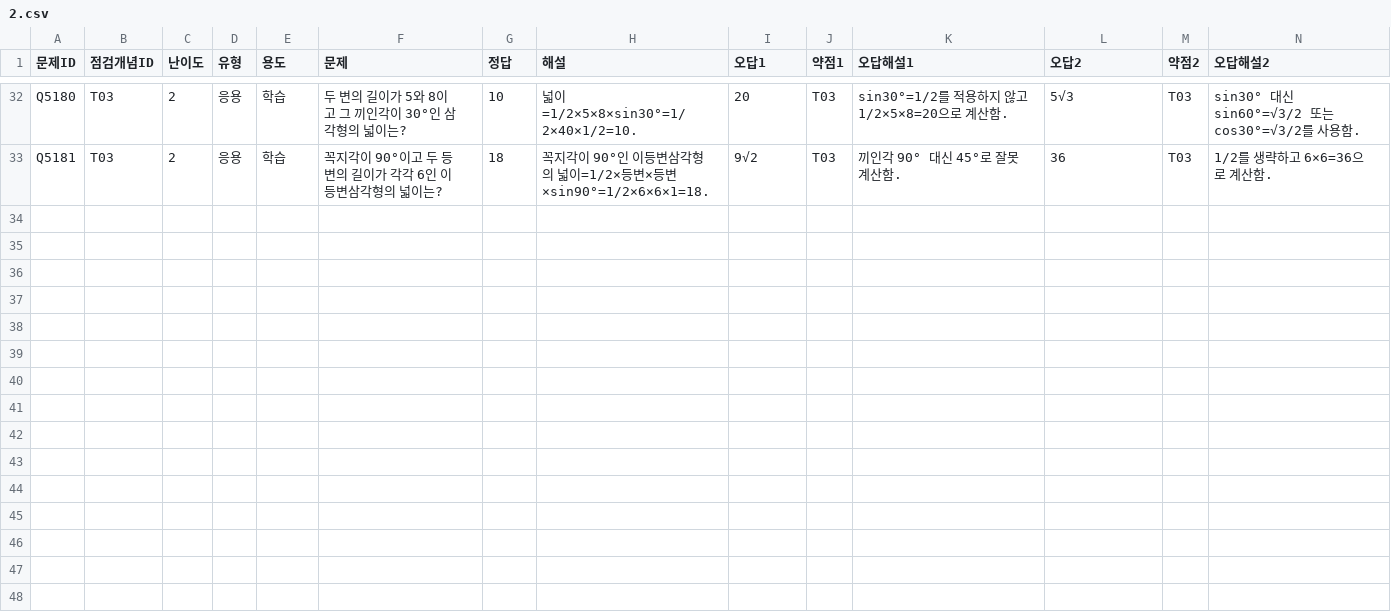
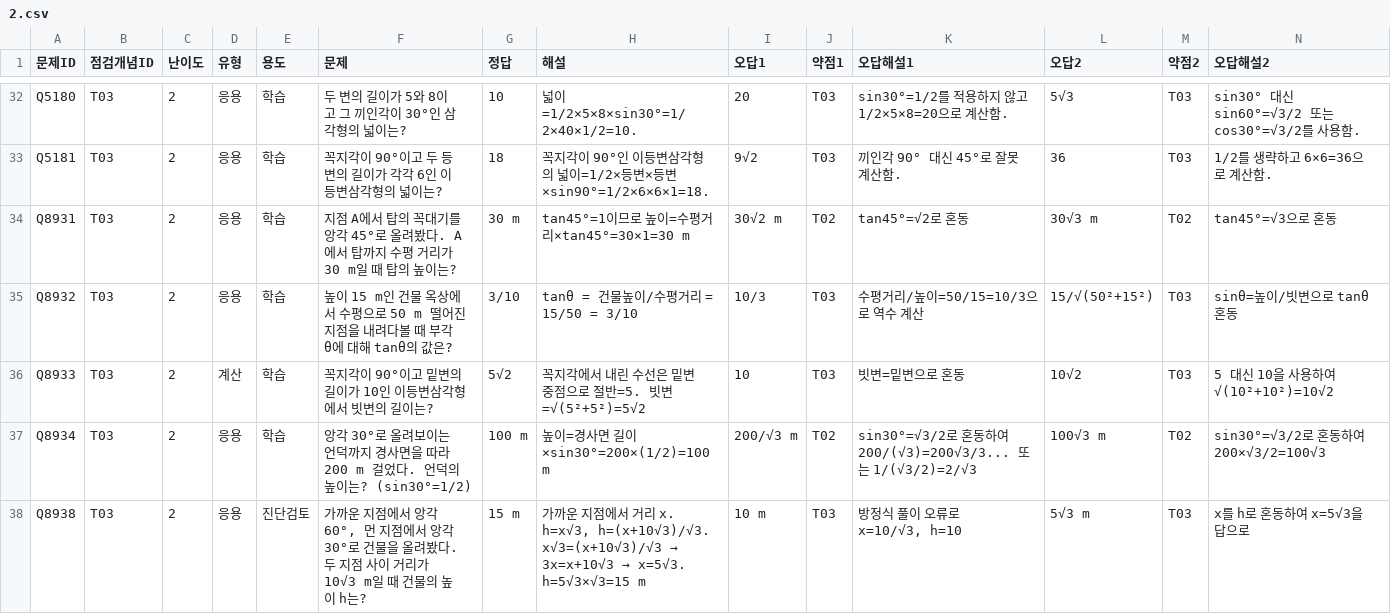
Before and after one commit to wataryu00-boop/math-diagnostic, a CSV file: problems/T03/2.csv, drawn as a sheet; only a part is shown, gaps mark what is left out; rows hold the shown columns only; the diff names each change by its address in the sheet, - before the commit and + after, or states it on an @@ line.

```diff
--- a/problems/T03/2.csv
+++ b/problems/T03/2.csv
+row 34: Q8931 | T03 | 2 | 응용 | 학습 | 지점 A에서 탑의 꼭대기를 앙각 45°로 올려봤다. A에서 탑까지 수평 거리가 30 m일 때 탑의 높이는? | 30 m | tan45°=1이므로 높이=수평거리×tan45°=30×1=30 m | 30√2 m | T02 | tan45°=√2로 혼동 | 30√3 m | T02 | tan45°=√3으로 혼동
+row 35: Q8932 | T03 | 2 | 응용 | 학습 | 높이 15 m인 건물 옥상에서 수평으로 50 m 떨어진 지점을 내려다볼 때 부각 θ에 대해 tanθ의 값은? | 3/10 | tanθ = 건물높이/수평거리 = 15/50 = 3/10 | 10/3 | T03 | 수평거리/높이=50/15=10/3으로 역수 계산 | 15/√(50²+15²) | T03 | sinθ=높이/빗변으로 tanθ 혼동
+row 36: Q8933 | T03 | 2 | 계산 | 학습 | 꼭지각이 90°이고 밑변의 길이가 10인 이등변삼각형에서 빗변의 길이는? | 5√2 | 꼭지각에서 내린 수선은 밑변 중점으로 절반=5. 빗변=√(5²+5²)=5√2 | 10 | T03 | 빗변=밑변으로 혼동 | 10√2 | T03 | 5 대신 10을 사용하여 √(10²+10²)=10√2
+row 37: Q8934 | T03 | 2 | 응용 | 학습 | 앙각 30°로 올려보이는 언덕까지 경사면을 따라 200 m 걸었다. 언덕의 높이는? (sin30°=1/2) | 100 m | 높이=경사면 길이×sin30°=200×(1/2)=100 m | 200/√3 m | T02 | sin30°=√3/2로 혼동하여 200/(√3)=200√3/3... 또는 1/(√3/2)=2/√3 | 100√3 m | T02 | sin30°=√3/2로 혼동하여 200×√3/2=100√3
+row 38: Q8938 | T03 | 2 | 응용 | 진단검토 | 가까운 지점에서 앙각 60°, 먼 지점에서 앙각 30°로 건물을 올려봤다. 두 지점 사이 거리가 10√3 m일 때 건물의 높이 h는? | 15 m | 가까운 지점에서 거리 x. h=x√3, h=(x+10√3)/√3. x√3=(x+10√3)/√3 → 3x=x+10√3 → x=5√3. h=5√3×√3=15 m | 10 m | T03 | 방정식 풀이 오류로 x=10/√3, h=10 | 5√3 m | T03 | x를 h로 혼동하여 x=5√3을 답으로
```
Also changed, not shown: problems/F02/2.csv, problems/I02/2.csv, 16 other files.
